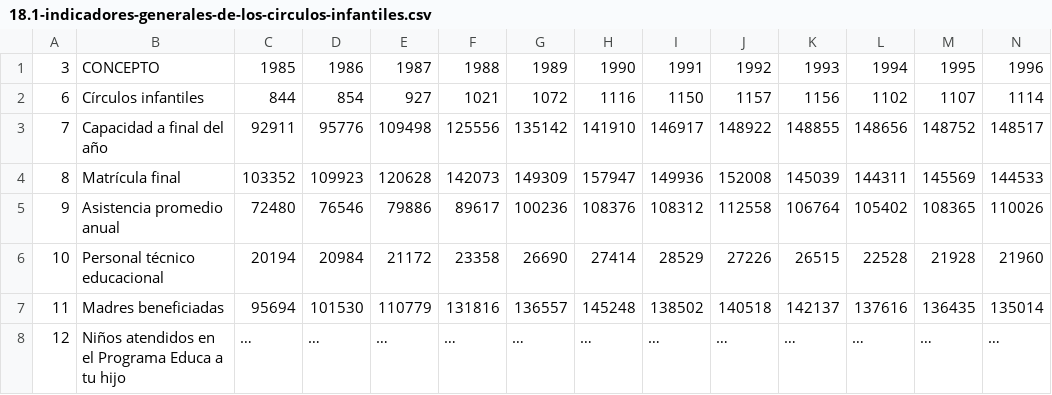
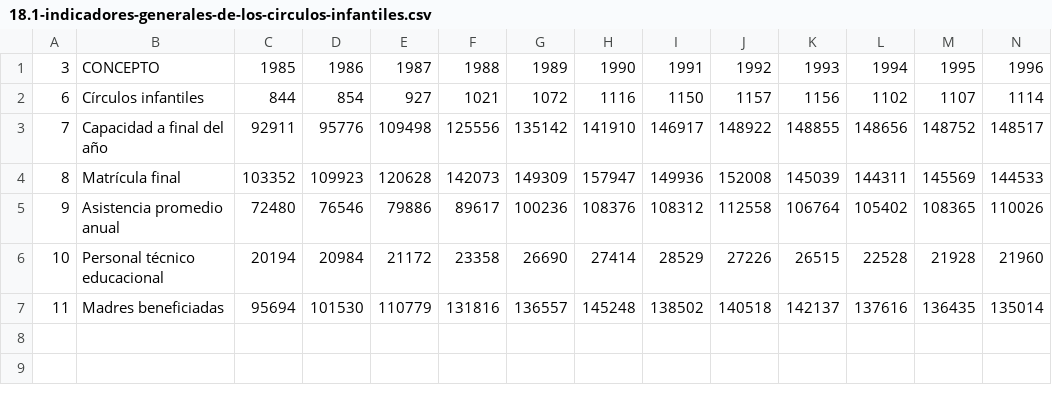
Before and after one commit to ALbertE03/VD, a CSV file: maps/public/data/general/18.1-indicadores-generales-de-los-circulos-infantiles.csv, drawn as a sheet; only a part is shown; rows hold the shown columns only; the diff names each change by its address in the sheet, - before the commit and + after, or states it on an @@ line.

```diff
--- a/maps/public/data/general/18.1-indicadores-generales-de-los-circulos-infantiles.csv
+++ b/maps/public/data/general/18.1-indicadores-generales-de-los-circulos-infantiles.csv
-row 8: 12 | Niños atendidos en el Programa Educa a tu hijo | … | … | … | … | … | … | … | … | … | … | … | …
```
Also changed, not shown: 10 other files.
